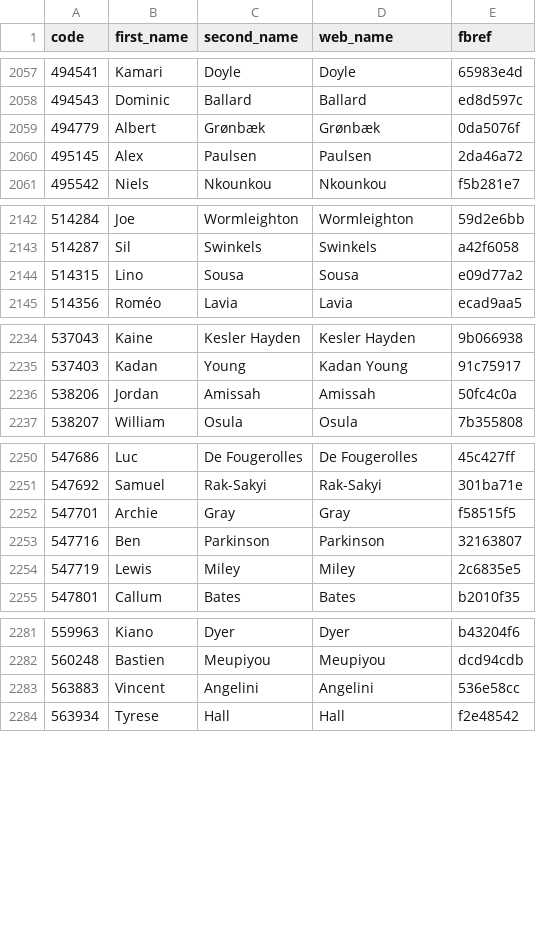
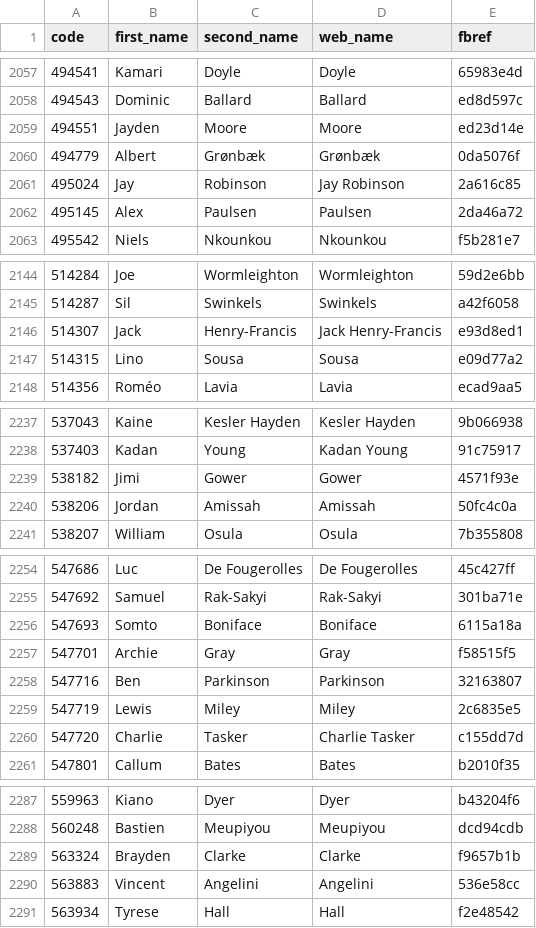
Before and after one commit to ChrisMusson/FPL-ID-Map, a CSV file: FBRef.csv, drawn as a sheet; only a part is shown, gaps mark what is left out; the diff covers the shown part only.

```diff
--- a/FBRef.csv
+++ b/FBRef.csv
@@ -2058,3 +2058,5 @@ code,first_name,second_name,web_name,fbref
 494543,Dominic,Ballard,Ballard,ed8d597c
+494551,Jayden,Moore,Moore,ed23d14e
 494779,Albert,Grønbæk,Grønbæk,0da5076f
+495024,Jay,Robinson,Jay Robinson,2a616c85
 495145,Alex,Paulsen,Paulsen,2da46a72
@@ -2143,2 +2145,3 @@ code,first_name,second_name,web_name,fbref
 514287,Sil,Swinkels,Swinkels,a42f6058
+514307,Jack,Henry-Francis,Jack Henry-Francis,e93d8ed1
 514315,Lino,Sousa,Sousa,e09d77a2
@@ -2235,2 +2238,3 @@ code,first_name,second_name,web_name,fbref
 537403,Kadan,Young,Kadan Young,91c75917
+538182,Jimi,Gower,Gower,4571f93e
 538206,Jordan,Amissah,Amissah,50fc4c0a
@@ -2251,2 +2255,3 @@ code,first_name,second_name,web_name,fbref
 547692,Samuel,Rak-Sakyi,Rak-Sakyi,301ba71e
+547693,Somto,Boniface,Boniface,6115a18a
 547701,Archie,Gray,Gray,f58515f5
@@ -2254,2 +2259,3 @@ code,first_name,second_name,web_name,fbref
 547719,Lewis,Miley,Miley,2c6835e5
+547720,Charlie,Tasker,Charlie Tasker,c155dd7d
 547801,Callum,Bates,Bates,b2010f35
@@ -2282,2 +2288,3 @@ code,first_name,second_name,web_name,fbref
 560248,Bastien,Meupiyou,Meupiyou,dcd94cdb
+563324,Brayden,Clarke,Clarke,f9657b1b
 563883,Vincent,Angelini,Angelini,536e58cc
```
Also changed, not shown: 6 added rows elsewhere in this file, FPL/24-25.csv, Master.csv, 2 other files.
